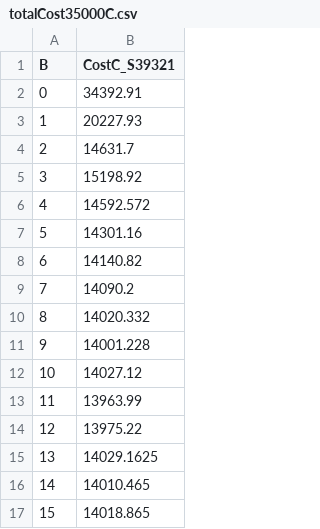
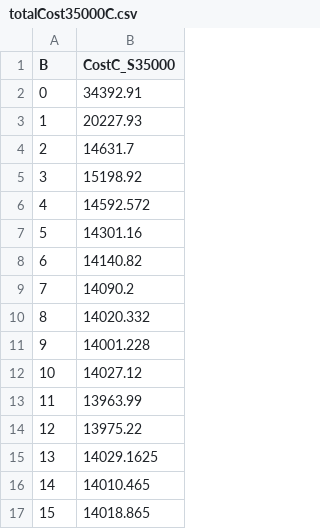
Before and after one commit to lucasebazilio/setobject, a CSV file: NoResize/Probes and Collisions/Results/Table Construction Circular Algorithm Total Cost/μ = 4.0/totalCost35000C.csv, drawn as a sheet.

Commit message:
S = 35000 (α = 0.5340) Optimal B = 11

```diff
--- a/NoResize/Probes and Collisions/Results/Table Construction Circular Algorithm Total Cost/μ = 4.0/totalCost35000C.csv
+++ b/NoResize/Probes and Collisions/Results/Table Construction Circular Algorithm Total Cost/μ = 4.0/totalCost35000C.csv
@@ -1,2 +1,2 @@
-B,CostC_S39321
+B,CostC_S35000
 0,34392.91
```
